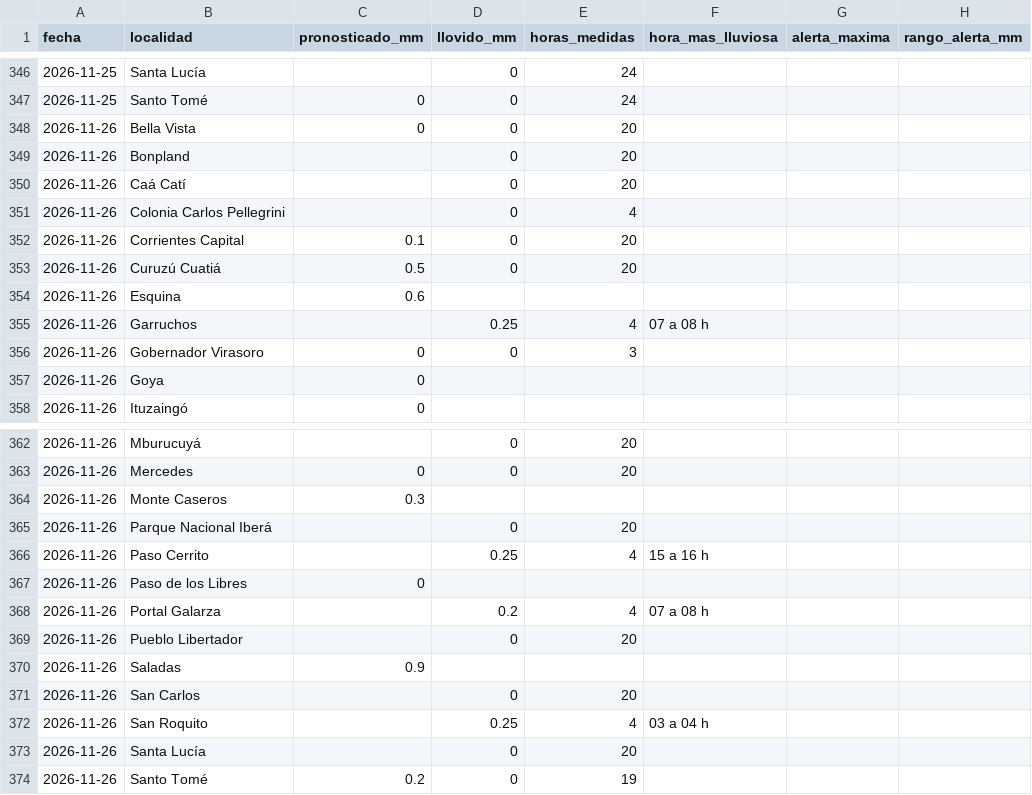
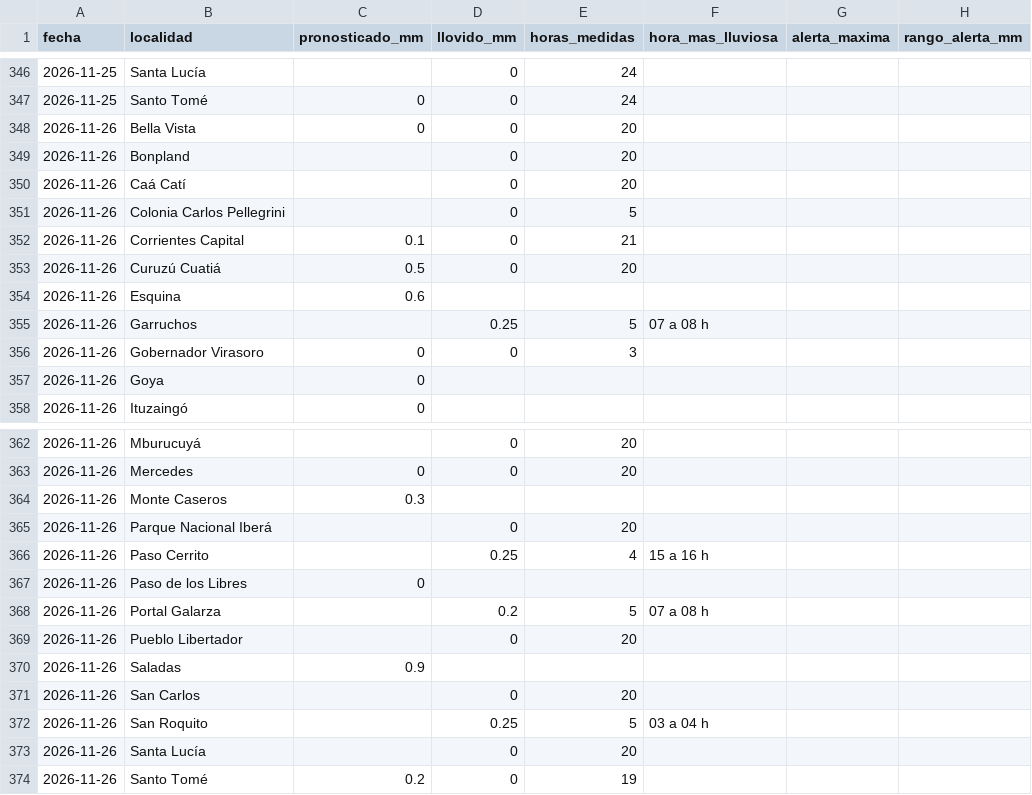
Before and after one commit to tablerocorrientes/tablerocorrientes.github.io, a CSV file: data/registro/resumen_diario_lluvia.csv, drawn as a sheet; only a part is shown, gaps mark what is left out; the diff names each change by its address in the sheet, - before the commit and + after, or states it on an @@ line.

```diff
--- a/data/registro/resumen_diario_lluvia.csv
+++ b/data/registro/resumen_diario_lluvia.csv
-E351 (horas_medidas): 4
+E351 (horas_medidas): 5
-E352 (horas_medidas): 20
+E352 (horas_medidas): 21
-E355 (horas_medidas): 4
+E355 (horas_medidas): 5
-E368 (horas_medidas): 4
+E368 (horas_medidas): 5
-E372 (horas_medidas): 4
+E372 (horas_medidas): 5
```
Also changed, not shown: data/registro/lluvia_horaria.csv, 6 other files.
